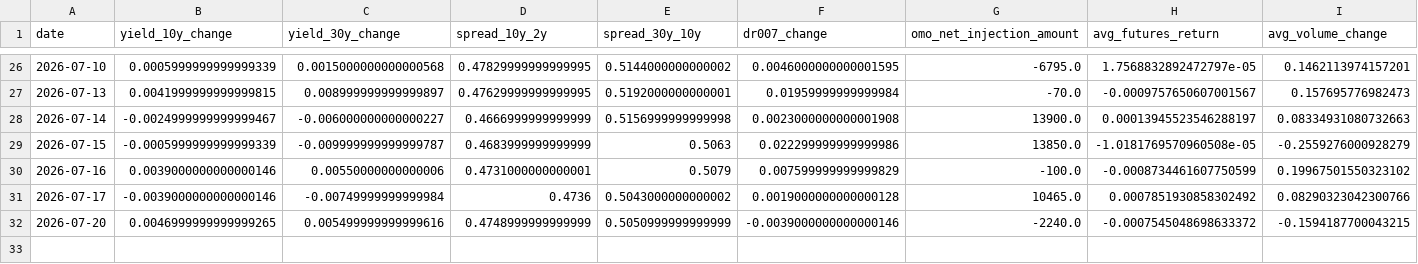
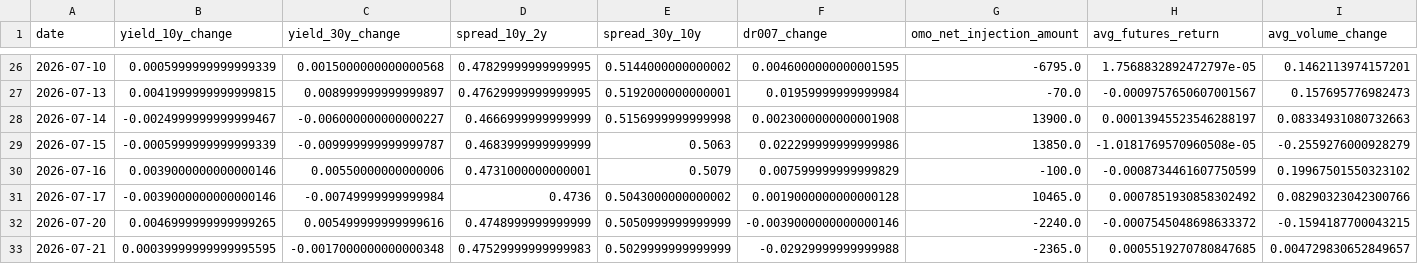
Before and after one commit to ericxuzhesheng/Bond-Futures-Data-Monitor, a CSV file: reports_output/daily_features.csv, drawn as a sheet; only a part is shown, gaps mark what is left out; rows hold the shown columns only; the diff names each change by its address in the sheet, - before the commit and + after, or states it on an @@ line.

```diff
--- a/reports_output/daily_features.csv
+++ b/reports_output/daily_features.csv
+row 33: 2026-07-21 | 0.00039999999999995595 | -0.0017000000000000348 | 0.47529999999999983 | 0.5029999999999999 | -0.02929999999999988 | -2365.0 | 0.0005519270780847685 | 0.004729830652849657
```
Also changed, not shown: 2 other files.
